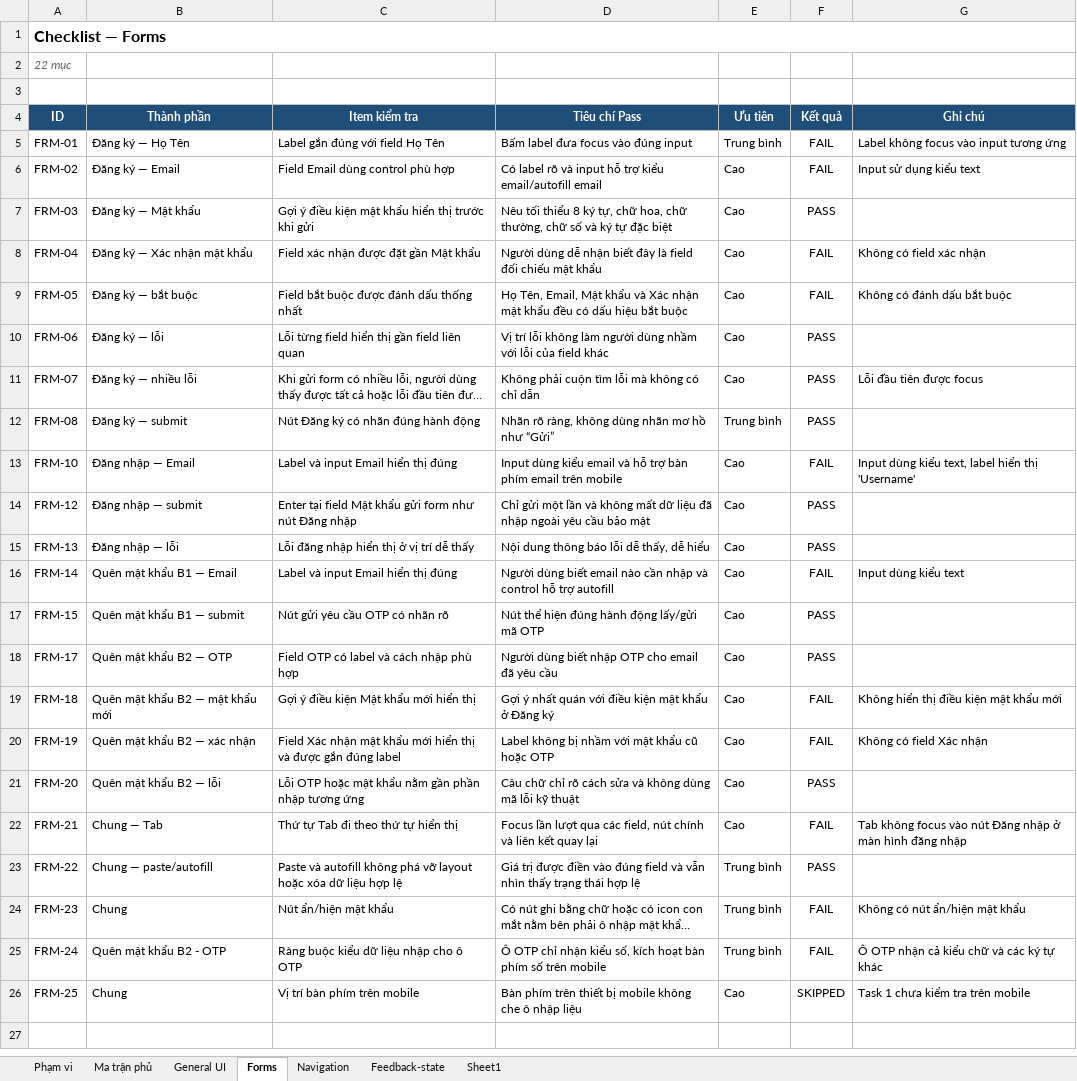
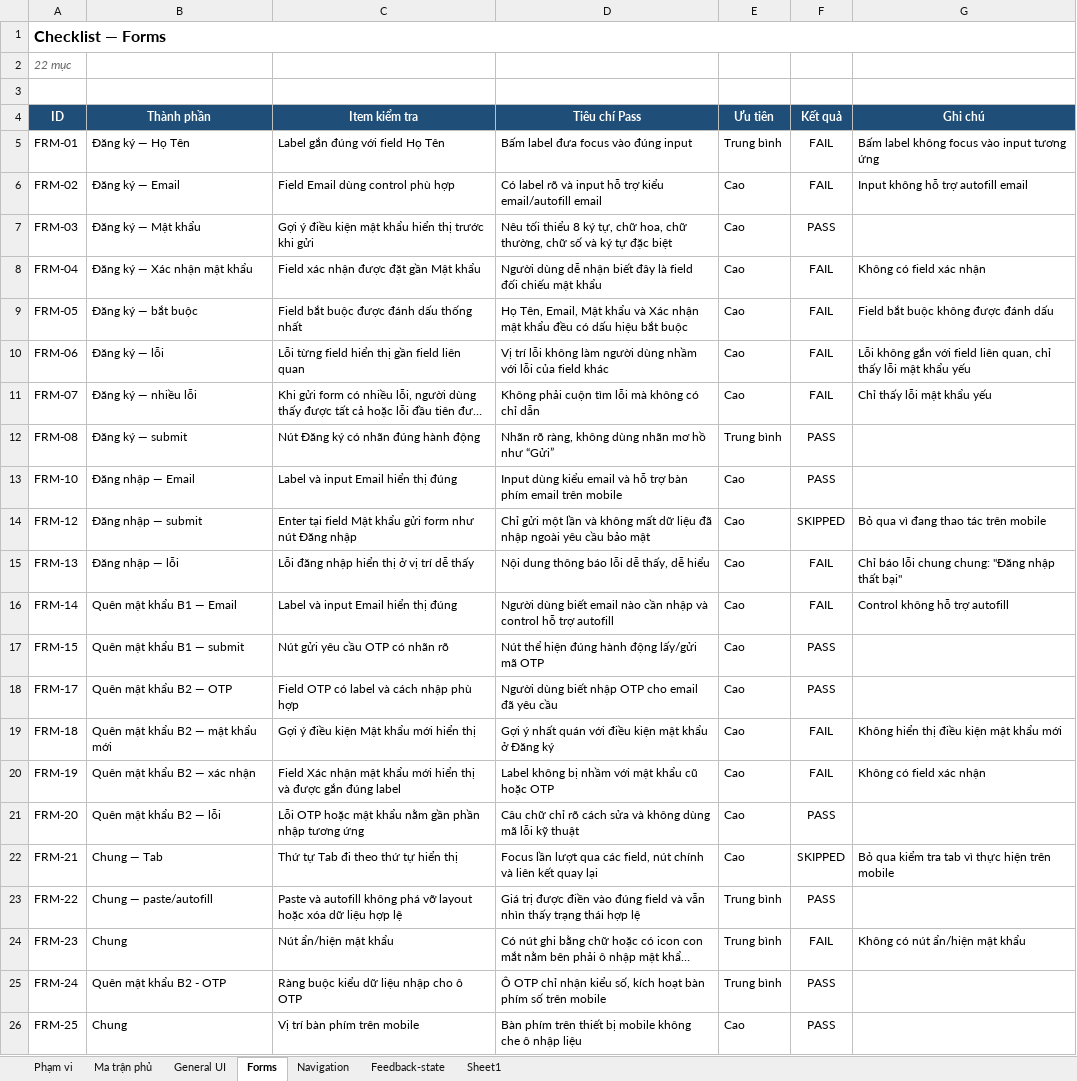
Before and after one commit to naaul1/eshop-sut-2627, an Excel workbook: reports/gui-checklist-task3-expo-go.xlsx, sheet Forms, drawn as a sheet; long unchanged cells end in …; values as stored, in another font and other column widths than the file's, no borders; conditional formats not drawn; the diff names each change by its address in the sheet, - before the commit and + after, or states it on an @@ line.

Commit message:
[HW03] Task 2 & Task 3: Firefox & Expo Go

```diff
--- a/reports/gui-checklist-task3-expo-go.xlsx (sheet Forms)
+++ b/reports/gui-checklist-task3-expo-go.xlsx (sheet Forms)
-G5 (Ghi chú): Label không focus vào input tương ứng
+G5 (Ghi chú): Bấm label không focus vào input tương ứng
-G6 (Ghi chú): Input sử dụng kiểu text
+G6 (Ghi chú): Input không hỗ trợ autofill email
-G9 (Ghi chú): Không có đánh dấu bắt buộc
+G9 (Ghi chú): Field bắt buộc không được đánh dấu
-F10:F11 (Kết quả): PASS
+F10:F11 (Kết quả): FAIL
-G10 (Ghi chú): (empty)
+G10 (Ghi chú): Lỗi không gắn với field liên quan, chỉ thấy lỗi mật khẩu yếu
-G11 (Ghi chú): Lỗi đầu tiên được focus
+G11 (Ghi chú): Chỉ thấy lỗi mật khẩu yếu
-F13 (Kết quả): FAIL
+F13 (Kết quả): PASS
-G13 (Ghi chú): Input dùng kiểu text, label hiển thị 'Username'
+G13 (Ghi chú): (empty)
-F14 (Kết quả): PASS
+F14 (Kết quả): SKIPPED
-G14 (Ghi chú): (empty)
+G14 (Ghi chú): Bỏ qua vì đang thao tác trên mobile
-F15 (Kết quả): PASS
+F15 (Kết quả): FAIL
-G15 (Ghi chú): (empty)
+G15 (Ghi chú): Chỉ báo lỗi chung chung: "Đăng nhập thất bại"
-G16 (Ghi chú): Input dùng kiểu text
+G16 (Ghi chú): Control không hỗ trợ autofill
-G20 (Ghi chú): Không có field Xác nhận
+G20 (Ghi chú): Không có field xác nhận
-F22 (Kết quả): FAIL
+F22 (Kết quả): SKIPPED
-G22 (Ghi chú): Tab không focus vào nút Đăng nhập ở màn hình đăng nhập
+G22 (Ghi chú): Bỏ qua kiểm tra tab vì thực hiện trên mobile
-F25 (Kết quả): FAIL
+F25 (Kết quả): PASS
-G25 (Ghi chú): Ô OTP nhận cả kiểu chữ và các ký tự khác
+G25 (Ghi chú): (empty)
-F26 (Kết quả): SKIPPED
+F26 (Kết quả): PASS
-G26 (Ghi chú): Task 1 chưa kiểm tra trên mobile
+G26 (Ghi chú): (empty)
```
Also changed, not shown: sheet Navigation, sheet Feedback-state, sheet General UI, sheet Sheet1, reports/gui-checklist-task3-chrome.xlsx, 19 other files.
